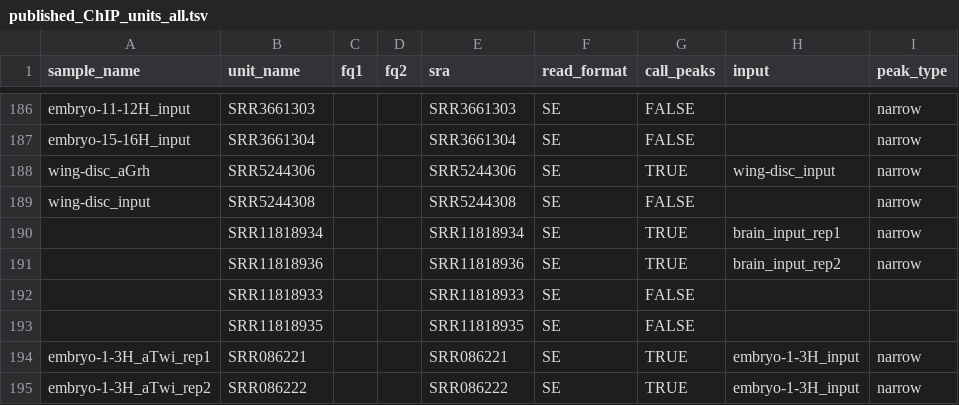
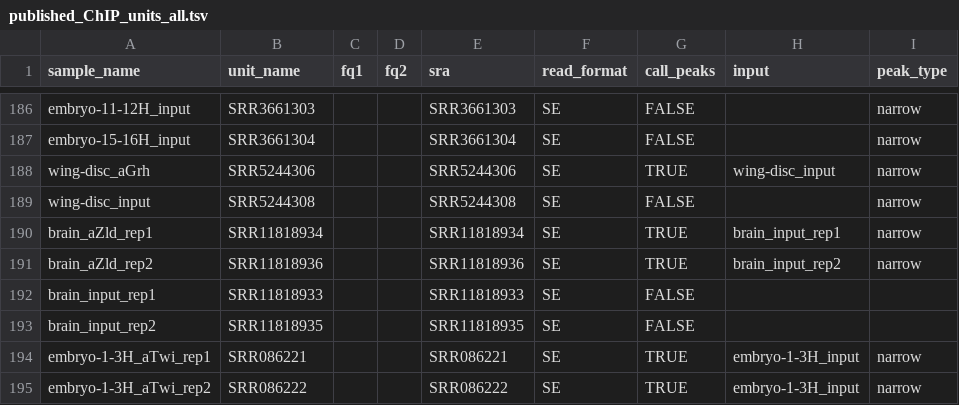
Before and after one commit to tjgibson/S2_pioneers_manuscript, a TSV file: config/published_ChIP_units_all.tsv, drawn as a sheet; only a part is shown, gaps mark what is left out; the diff names each change by its address in the sheet, - before the commit and + after, or states it on an @@ line.

Commit message:
fix labeling of Zld brain ChIP-seq data in units table

```diff
--- a/config/published_ChIP_units_all.tsv
+++ b/config/published_ChIP_units_all.tsv
-A190 (sample_name): (empty)
+A190 (sample_name): brain_aZld_rep1
-A191 (sample_name): (empty)
+A191 (sample_name): brain_aZld_rep2
-A192 (sample_name): (empty)
+A192 (sample_name): brain_input_rep1
-A193 (sample_name): (empty)
+A193 (sample_name): brain_input_rep2
```
Also changed, not shown: 2 other files.
